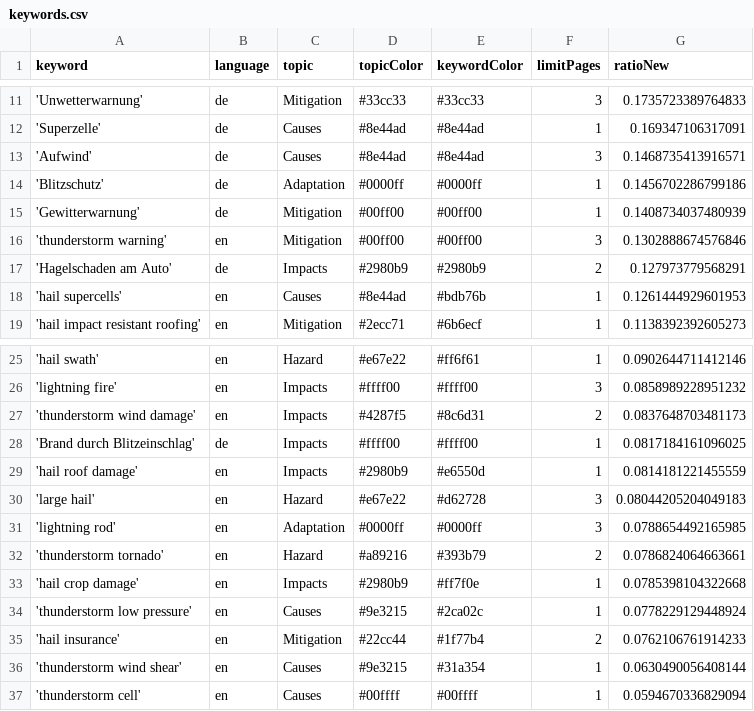
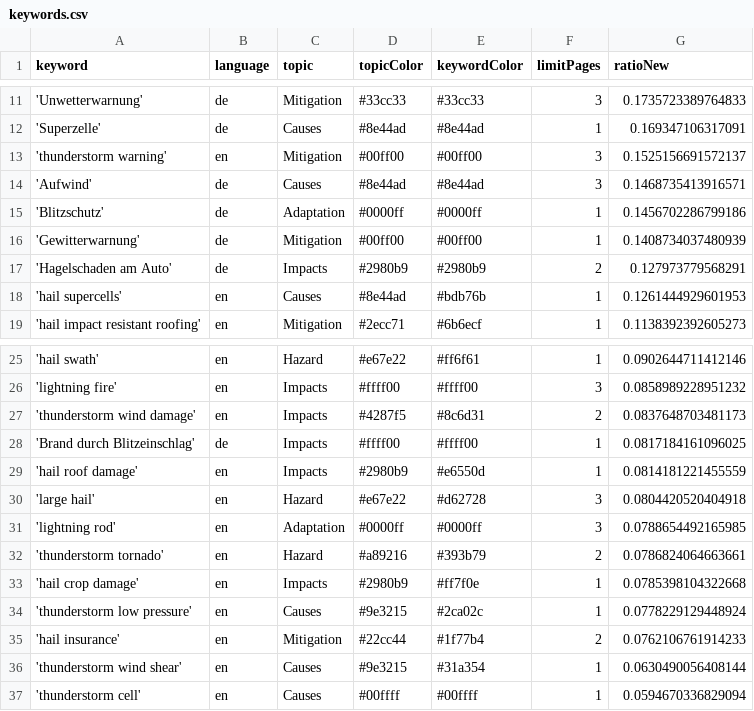
Before and after one commit to TinoH91news/ThunderstormIsComing, a CSV file: keywords.csv, drawn as a sheet; only a part is shown, gaps mark what is left out.

```diff
--- a/keywords.csv
+++ b/keywords.csv
@@ -12,2 +12,3 @@ keyword,language,topic,topicColor,keywordColor,limitPages,ratioNew
 'Superzelle',de,Causes,#8e44ad,#8e44ad,1,0.169347106317091
+'thunderstorm warning',en,Mitigation,#00ff00,#00ff00,3,0.1525156691572137
 'Aufwind',de,Causes,#8e44ad,#8e44ad,3,0.1468735413916571
@@ -15,3 +16,2 @@ keyword,language,topic,topicColor,keywordColor,limitPages,ratioNew
 'Gewitterwarnung',de,Mitigation,#00ff00,#00ff00,1,0.1408734037480939
-'thunderstorm warning',en,Mitigation,#00ff00,#00ff00,3,0.1302888674576846
 'Hagelschaden am Auto',de,Impacts,#2980b9,#2980b9,2,0.127973779568291
@@ -29,3 +29,3 @@ keyword,language,topic,topicColor,keywordColor,limitPages,ratioNew
 'hail roof damage',en,Impacts,#2980b9,#e6550d,1,0.0814181221455559
-'large hail',en,Hazard,#e67e22,#d62728,3,0.08044205204049183
+'large hail',en,Hazard,#e67e22,#d62728,3,0.0804420520404918
 'lightning rod',en,Adaptation,#0000ff,#0000ff,3,0.0788654492165985
```
Also changed, not shown: csv/news_2026_06.csv, 2 other files.
